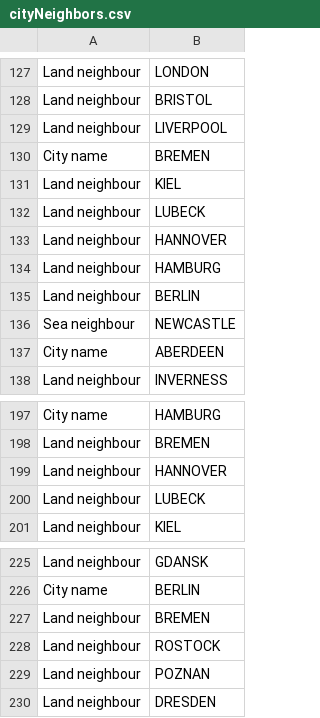
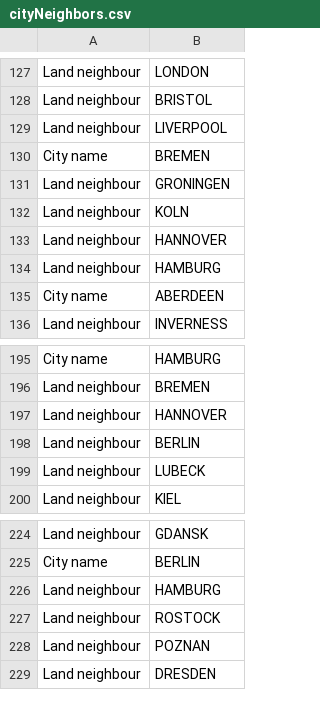
Before and after one commit to yangbrian/JourneyThroughEurope, a CSV file: data/cityNeighbors.csv, drawn as a sheet; only a part is shown, gaps mark what is left out.

Commit message:
Fix neighbors for Bremen, Hamburg, and Berlin

```diff
--- a/data/cityNeighbors.csv
+++ b/data/cityNeighbors.csv
@@ -130,8 +130,6 @@ Land neighbour,LIVERPOOL
 City name,BREMEN
-Land neighbour,KIEL
-Land neighbour,LUBECK
+Land neighbour,GRONINGEN
+Land neighbour,KOLN
 Land neighbour,HANNOVER
 Land neighbour,HAMBURG
-Land neighbour,BERLIN
-Sea neighbour,NEWCASTLE
 City name,ABERDEEN
@@ -199,2 +197,3 @@ Land neighbour,BREMEN
 Land neighbour,HANNOVER
+Land neighbour,BERLIN
 Land neighbour,LUBECK
@@ -226,3 +225,3 @@ Land neighbour,GDANSK
 City name,BERLIN
-Land neighbour,BREMEN
+Land neighbour,HAMBURG
 Land neighbour,ROSTOCK
```
